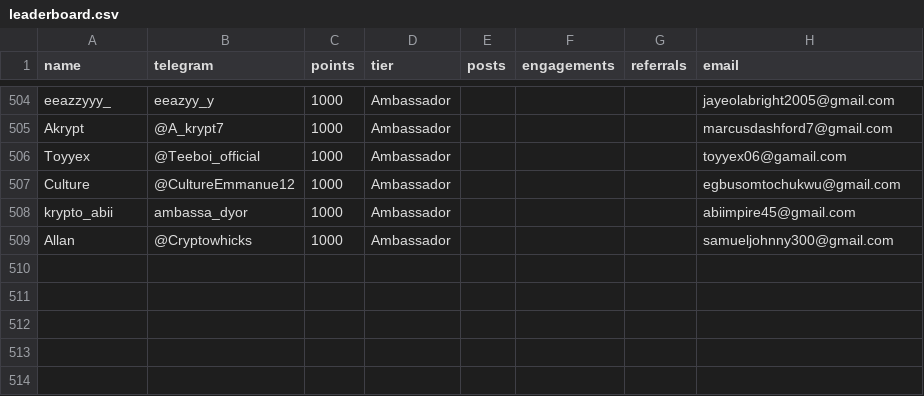
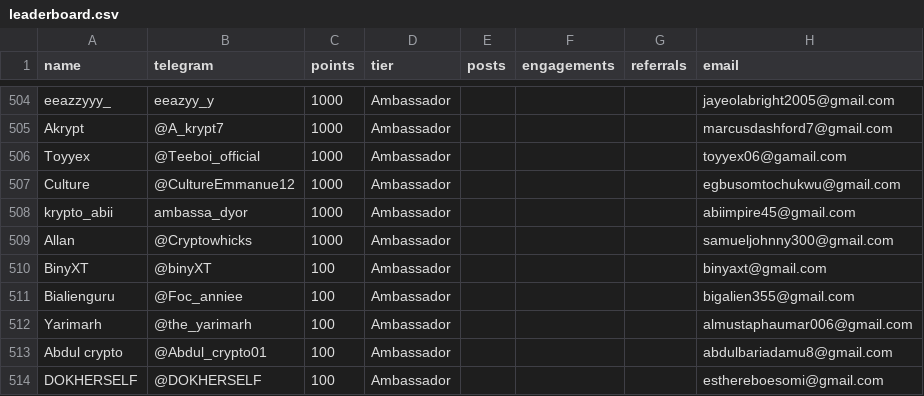
Before and after one commit to devel0x/electronero, a CSV file: ambassadors/fastapi-ambassador-leaderboard/data/leaderboard.csv, drawn as a sheet; only a part is shown, gaps mark what is left out.

Commit message:
checkpoint

```diff
--- a/ambassadors/fastapi-ambassador-leaderboard/data/leaderboard.csv
+++ b/ambassadors/fastapi-ambassador-leaderboard/data/leaderboard.csv
@@ -509 +509,6 @@ krypto_abii,ambassa_dyor,1000,Ambassador,,,,abiimpire45@gmail.com
 Allan,@Cryptowhicks,1000,Ambassador,,,,samueljohnny300@gmail.com
+BinyXT,@binyXT,100,Ambassador,,,,binyaxt@gmail.com
+Bialienguru,@Foc_anniee,100,Ambassador,,,,bigalien355@gmail.com
+Yarimarh,@the_yarimarh,100,Ambassador,,,,almustaphaumar006@gmail.com
+Abdul crypto,@Abdul_crypto01,100,Ambassador,,,,abdulbariadamu8@gmail.com
+DOKHERSELF,@DOKHERSELF,100,Ambassador,,,,esthereboesomi@gmail.com
```
